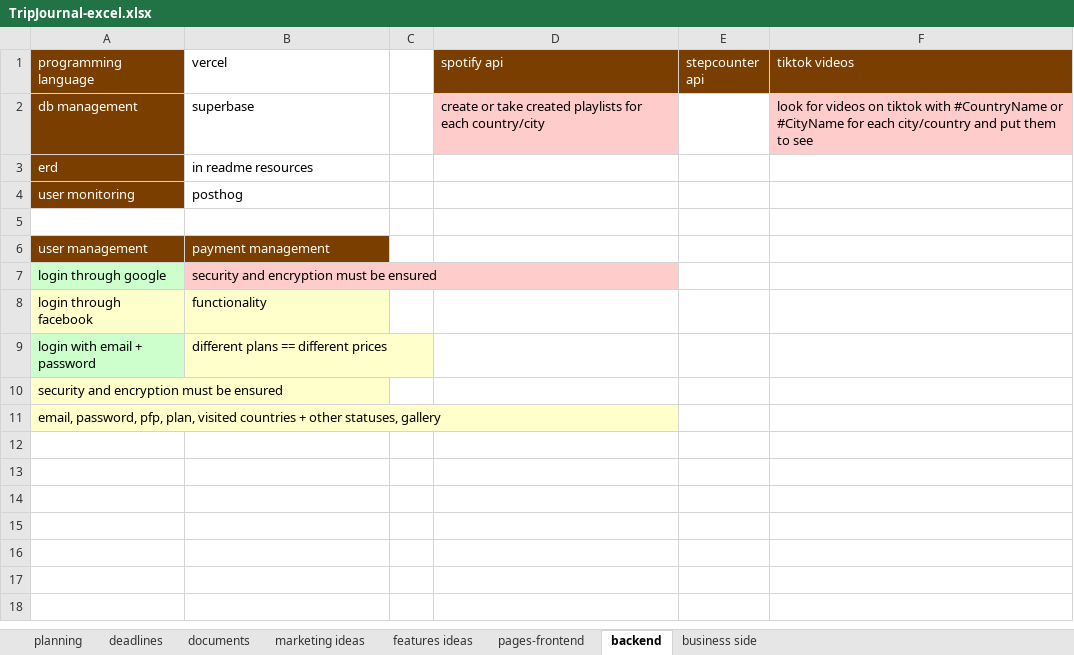
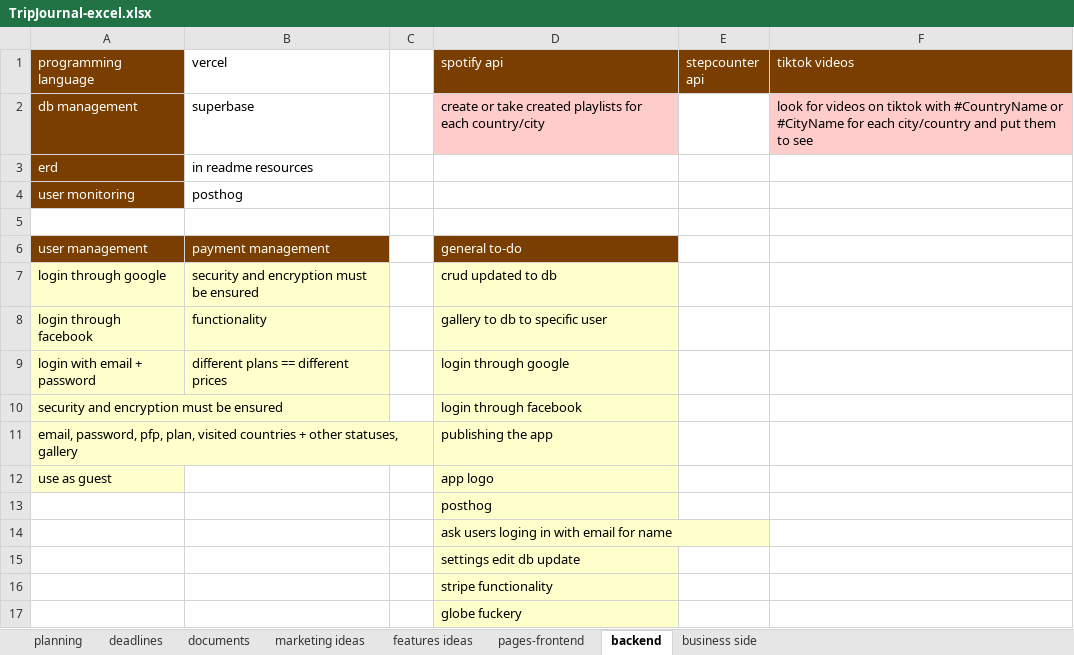
Before and after one commit to zmyslek/tripJournal-react, an Excel workbook: documentation/TripJournal-excel.xlsx, sheet backend, drawn as a sheet; values as stored, in another font and other column widths than the file's, no borders; the diff names each change by its address in the sheet, - before the commit and + after, or states it on an @@ line.

Commit message:
im lost

```diff
--- a/documentation/TripJournal-excel.xlsx (sheet backend)
+++ b/documentation/TripJournal-excel.xlsx (sheet backend)
-D6 (spotify api): (empty)
+D6 (spotify api): general to-do
-D6 fill: none
+D6 fill: #7A3F00
-A7 fill: #CCFFCC
+A7 fill: #FFFFCC
-B7 fill: #FFCCCC
+B7 fill: #FFFFCC
-D7 (spotify api): (empty)
+D7 (spotify api): crud updated to db
-D7:D11 fill: none
+D7:D11 fill: #FFFFCC
-D8 (spotify api): (empty)
+D8 (spotify api): gallery to db to specific user
-A9 fill: #CCFFCC
+A9 fill: #FFFFCC
-D9 (spotify api): (empty)
+D9 (spotify api): login through google
-D10 (spotify api): (empty)
+D10 (spotify api): login through facebook
-D11 (spotify api): (empty)
+D11 (spotify api): publishing the app
+row 12: use as guest |  |  | app logo
+row 13:  |  |  | posthog
+row 14:  |  |  | ask users loging in with email for name
+row 15:  |  |  | settings edit db update
+row 16:  |  |  | stripe functionality
+row 17:  |  |  | globe fuckery
```
